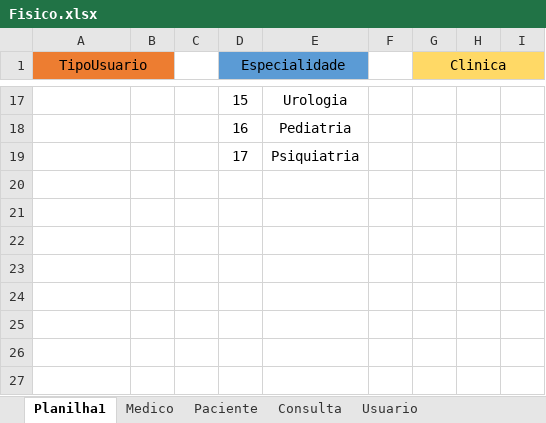
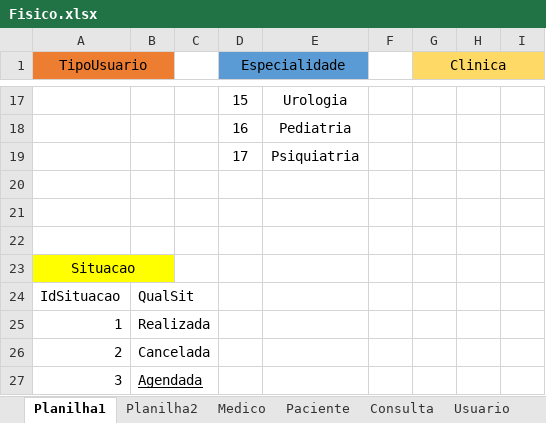
Before and after one commit to digsboy159bs/Senai_SpMedGroup_Sprint1_BD_Tarde_DiegoBarreto, an Excel workbook: Modelagem/Fisico.xlsx, sheet Planilha1, drawn as a sheet; only a part is shown, gaps mark what is left out; values as stored, in another font and other column widths than the file's, no borders; the diff names each change by its address in the sheet, - before the commit and + after, or states it on an @@ line.

```diff
--- a/Modelagem/Fisico.xlsx (sheet Planilha1)
+++ b/Modelagem/Fisico.xlsx (sheet Planilha1)
+sheet tab: Planilha2
+row 20: (empty)
+row 21: (empty)
+row 22: (empty)
+row 23: Situacao
+row 24: IdSituacao | QualSit
+row 25: 1 | Realizada
+row 26: 2 | Cancelada
+row 27: 3 | Agendada
```
Also changed, not shown: 10 other files.
